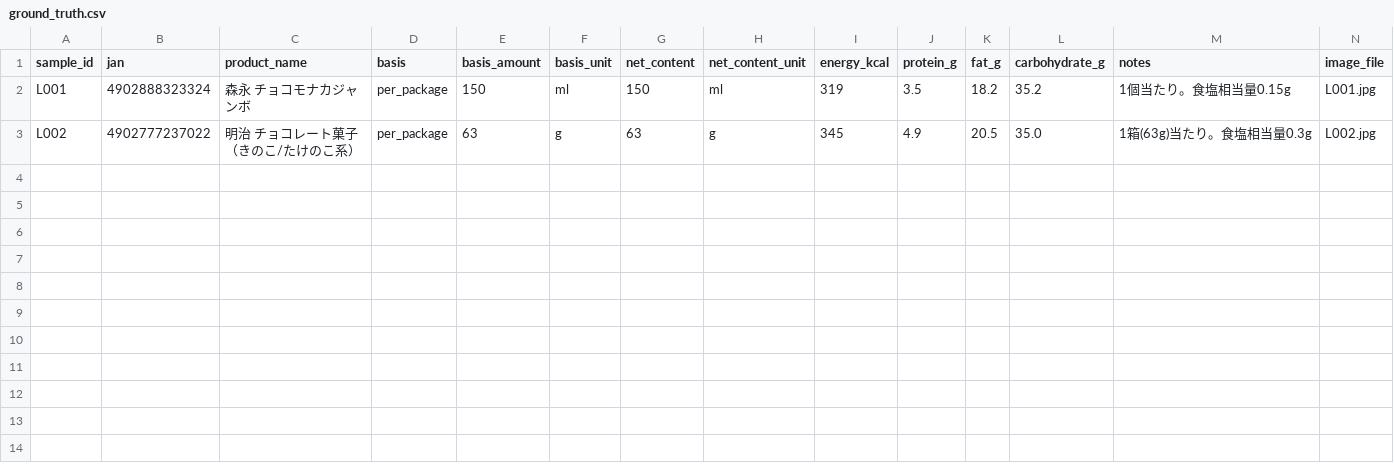
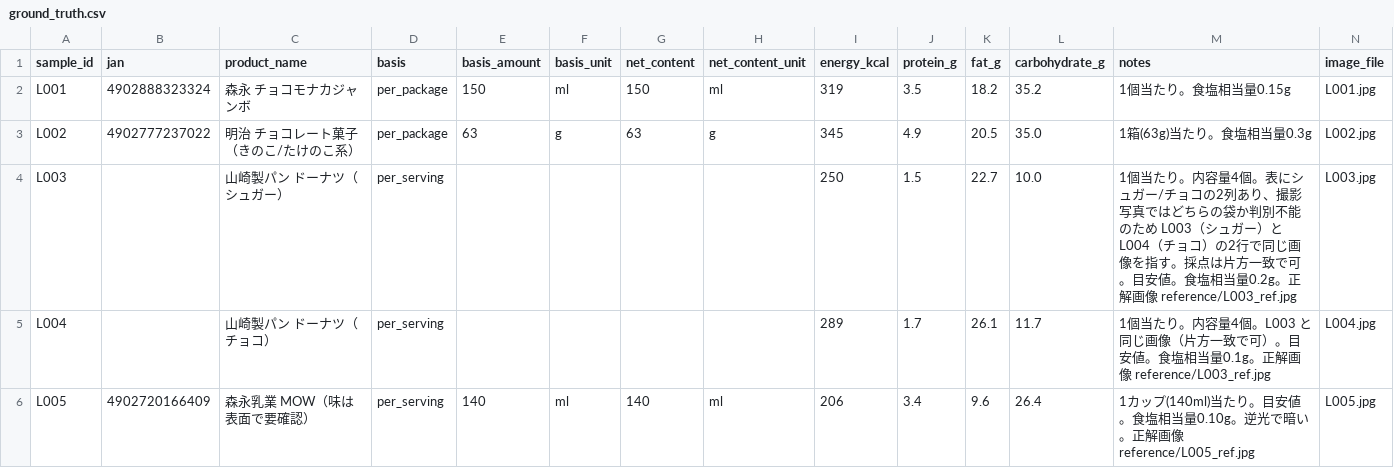
Before and after one commit to t-teieki/onaka-log, a CSV file: poc/samples/label/ground_truth.csv, drawn as a sheet; only a part is shown; rows hold the shown columns only; the diff names each change by its address in the sheet, - before the commit and + after, or states it on an @@ line.

```diff
--- a/poc/samples/label/ground_truth.csv
+++ b/poc/samples/label/ground_truth.csv
+row 4: L003 |  | 山崎製パン ドーナツ（シュガー） | per_serving |  |  |  |  | 250 | 1.5 | 22.7 | 10.0 | 1個当たり。内容量4個。表にシュガー/チョコの2列あり、撮影写真ではどちらの袋か判別不能のため L003（シュガー）と L004（チョコ）の2行で同じ画像を指す。採点は片方一致で可。目安値。食塩相当量0.2g。正解画像 reference/L003_ref.jpg | L003.jpg
+row 5: L004 |  | 山崎製パン ドーナツ（チョコ） | per_serving |  |  |  |  | 289 | 1.7 | 26.1 | 11.7 | 1個当たり。内容量4個。L003 と同じ画像（片方一致で可）。目安値。食塩相当量0.1g。正解画像 reference/L003_ref.jpg | L004.jpg
+row 6: L005 | 4902720166409 | 森永乳業 MOW（味は表面で要確認） | per_serving | 140 | ml | 140 | ml | 206 | 3.4 | 9.6 | 26.4 | 1カップ(140ml)当たり。目安値。食塩相当量0.10g。逆光で暗い。正解画像 reference/L005_ref.jpg | L005.jpg
```
Also changed, not shown: 6 other files.
